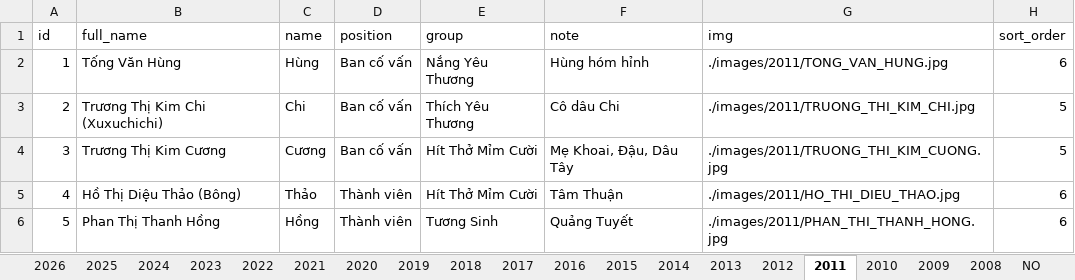
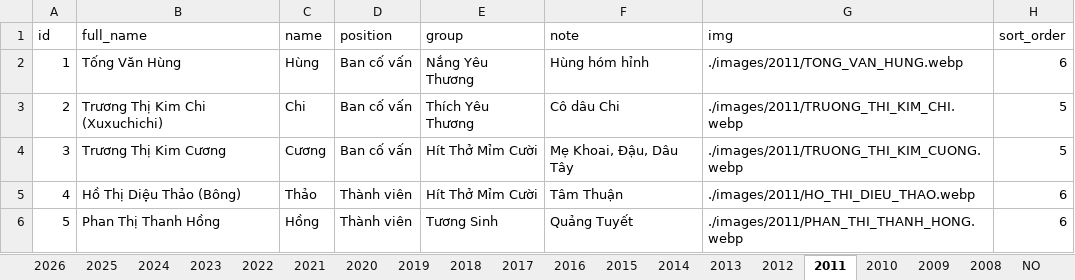
Before and after one commit to bantruyenthongchanhtam/hoc-chung-chanh-tam, an Excel workbook: data/DATA.xlsx, sheet 2011, drawn as a sheet; values as stored, in another font and other column widths than the file's, no borders; charts and pictures not drawn; the diff names each change by its address in the sheet, - before the commit and + after, or states it on an @@ line.

Commit message:
change jpg to webp

```diff
--- a/data/DATA.xlsx (sheet 2011)
+++ b/data/DATA.xlsx (sheet 2011)
-G2 (img): ./images/2011/TONG_VAN_HUNG.jpg
+G2 (img): ./images/2011/TONG_VAN_HUNG.webp
-G3 (img): ./images/2011/TRUONG_THI_KIM_CHI.jpg
+G3 (img): ./images/2011/TRUONG_THI_KIM_CHI.webp
-G4 (img): ./images/2011/TRUONG_THI_KIM_CUONG.jpg
+G4 (img): ./images/2011/TRUONG_THI_KIM_CUONG.webp
-G5 (img): ./images/2011/HO_THI_DIEU_THAO.jpg
+G5 (img): ./images/2011/HO_THI_DIEU_THAO.webp
-G6 (img): ./images/2011/PHAN_THI_THANH_HONG.jpg
+G6 (img): ./images/2011/PHAN_THI_THANH_HONG.webp
```
Also changed, not shown: sheet 2012, 21 other files.
